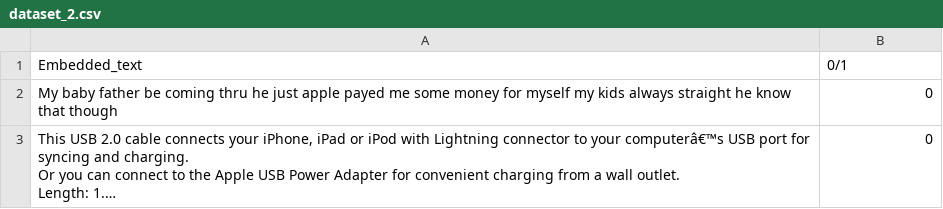
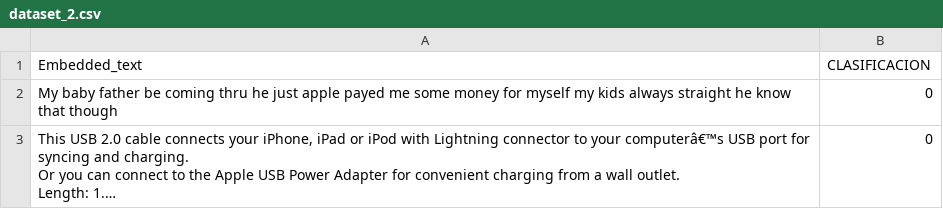
Before and after one commit to juan-chow/DATASETS, a CSV file: DATASET_LIMPIOS/dataset_2.csv, drawn as a sheet; only a part is shown; long unchanged cells end in ….

```diff
--- a/DATASET_LIMPIOS/dataset_2.csv
+++ b/DATASET_LIMPIOS/dataset_2.csv
@@ -1,2 +1,2 @@
-Embedded_text,0/1
+Embedded_text,CLASIFICACION
 My baby father be coming thru he just apple payed me some money for myself my kids always straight he know that though ,0
```
Also changed, not shown: DATASET_LIMPIOS/DATASET_4.csv, 1 other file.
